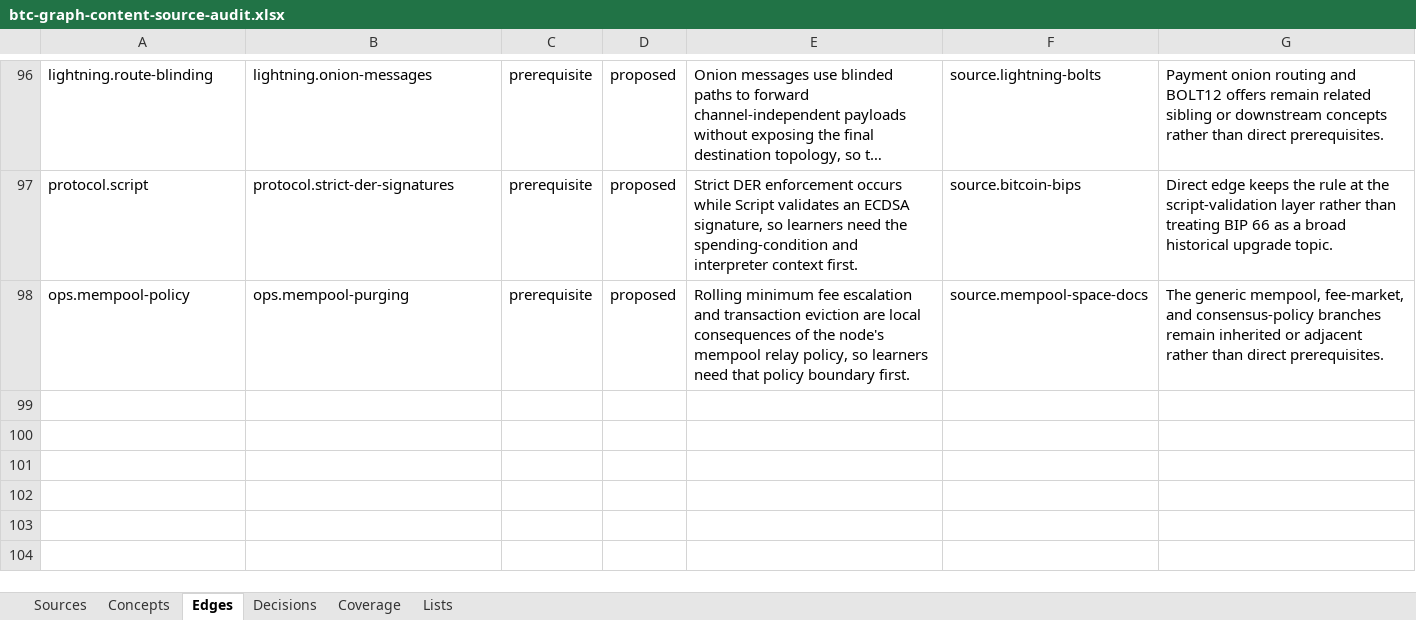
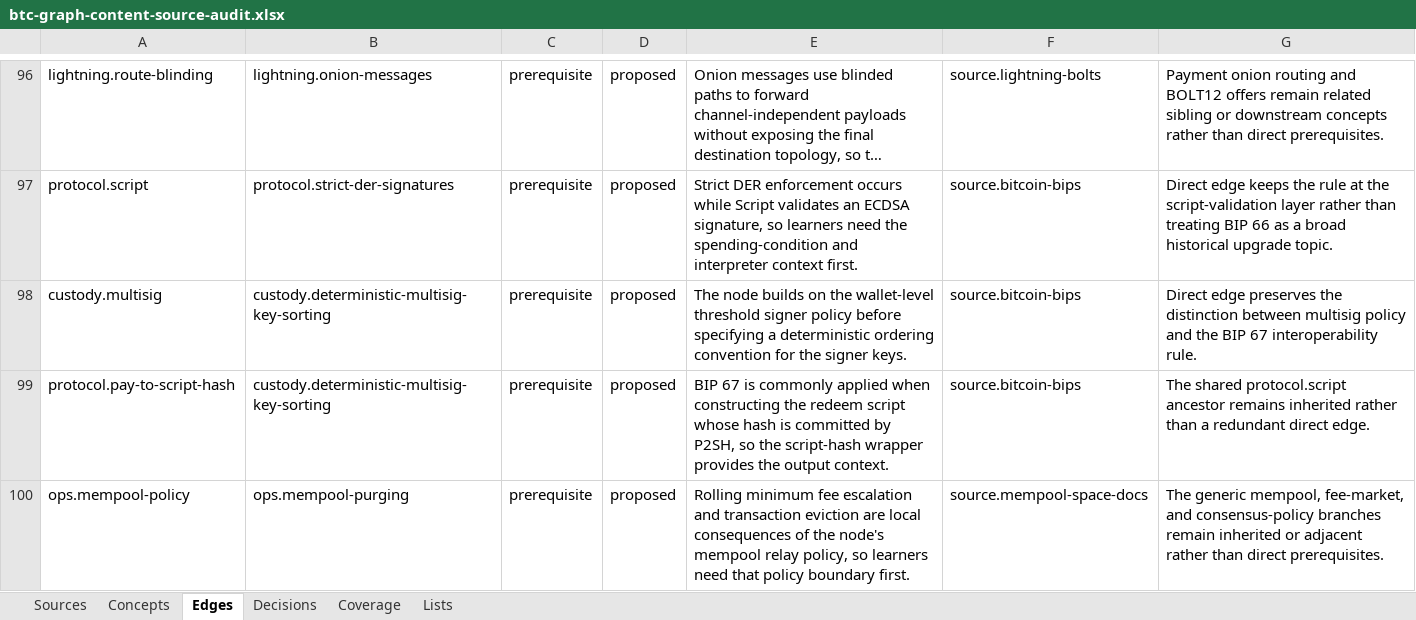
Before and after one commit to brenorb/btc-graph, an Excel workbook: outputs/content-source-audit/btc-graph-content-source-audit.xlsx, sheet Edges, drawn as a sheet; only a part is shown, gaps mark what is left out; long unchanged cells end in …; values as stored, in another font and other column widths than the file's, no borders; the diff names each change by its address in the sheet, - before the commit and + after, or states it on an @@ line.

Commit message:
feat: add deterministic multisig key sorting

```diff
--- a/outputs/content-source-audit/btc-graph-content-source-audit.xlsx (sheet Edges)
+++ b/outputs/content-source-audit/btc-graph-content-source-audit.xlsx (sheet Edges)
+row 98: custody.multisig | custody.deterministic-multisig-key-sorting | prerequisite | proposed | The node builds on the wallet-level threshold signer policy before specifying a deterministic ordering convention for the signer keys. | source.bitcoin-bips | Direct edge preserves the distinction between multisig policy and the BIP 67 interoperability rule.
+row 99: protocol.pay-to-script-hash | custody.deterministic-multisig-key-sorting | prerequisite | proposed | BIP 67 is commonly applied when constructing the redeem script whose hash is committed by P2SH, so the script-hash wrapper provides the output context. | source.bitcoin-bips | The shared protocol.script ancestor remains inherited rather than a redundant direct edge.
```
Also changed, not shown: sheet Concepts, sheet Decisions, sheet Coverage, sheet Sources, 7 other files.
